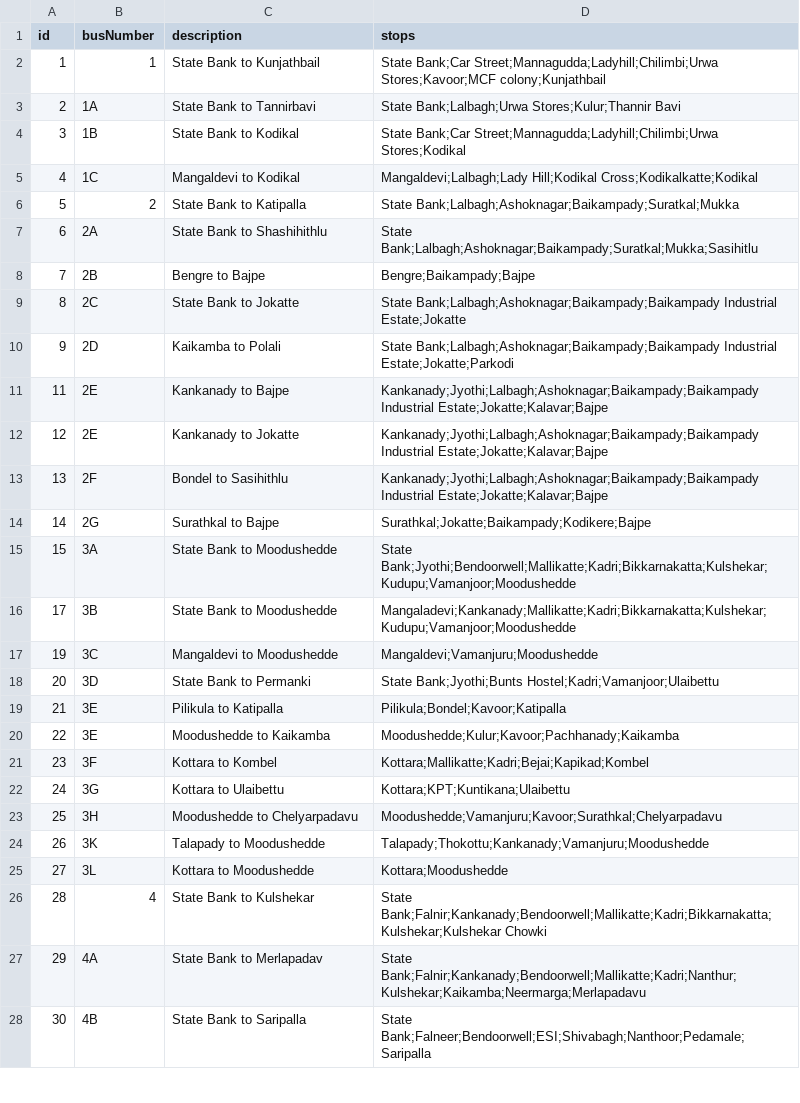
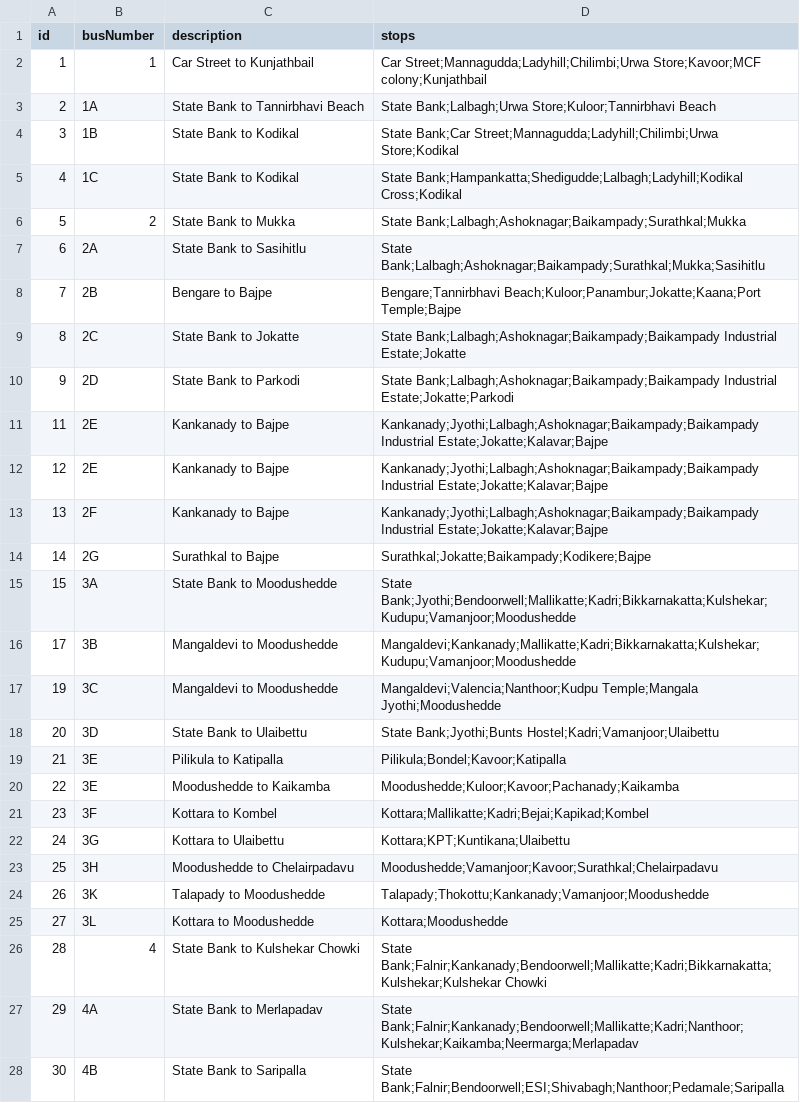
Before and after one commit to mrkushalsm/Mangalore-Bus-Routes, a CSV file: public/data/bus-data.csv, drawn as a sheet; only a part is shown; the diff covers the shown part only.

```diff
--- a/public/data/bus-data.csv
+++ b/public/data/bus-data.csv
@@ -1,28 +1,28 @@
 id,busNumber,description,stops
-1,1,State Bank to Kunjathbail,State Bank;Car Street;Mannagudda;Ladyhill;Chilimbi;Urwa Stores;Kavoor;MCF colony;Kunjathbail
-2,1A,State Bank to Tannirbavi,State Bank;Lalbagh;Urwa Stores;Kulur;Thannir Bavi
-3,1B,State Bank to Kodikal,State Bank;Car Street;Mannagudda;Ladyhill;Chilimbi;Urwa Stores;Kodikal
-4,1C,Mangaldevi to Kodikal,Mangaldevi;Lalbagh;Lady Hill;Kodikal Cross;Kodikalkatte;Kodikal
-5,2,State Bank to Katipalla,State Bank;Lalbagh;Ashoknagar;Baikampady;Suratkal;Mukka
-6,2A,State Bank to Shashihithlu,State Bank;Lalbagh;Ashoknagar;Baikampady;Suratkal;Mukka;Sasihitlu
-7,2B,Bengre to Bajpe,Bengre;Baikampady;Bajpe
+1,1,Car Street to Kunjathbail,Car Street;Mannagudda;Ladyhill;Chilimbi;Urwa Store;Kavoor;MCF colony;Kunjathbail
+2,1A,State Bank to Tannirbhavi Beach,State Bank;Lalbagh;Urwa Store;Kuloor;Tannirbhavi Beach
+3,1B,State Bank to Kodikal,State Bank;Car Street;Mannagudda;Ladyhill;Chilimbi;Urwa Store;Kodikal
+4,1C,State Bank to Kodikal,State Bank;Hampankatta;Shedigudde;Lalbagh;Ladyhill;Kodikal Cross;Kodikal
+5,2,State Bank to Mukka,State Bank;Lalbagh;Ashoknagar;Baikampady;Surathkal;Mukka
+6,2A,State Bank to Sasihitlu,State Bank;Lalbagh;Ashoknagar;Baikampady;Surathkal;Mukka;Sasihitlu
+7,2B,Bengare to Bajpe,Bengare;Tannirbhavi Beach;Kuloor;Panambur;Jokatte;Kaana;Port Temple;Bajpe
 8,2C,State Bank to Jokatte,State Bank;Lalbagh;Ashoknagar;Baikampady;Baikampady Industrial Estate;Jokatte
-9,2D,Kaikamba to Polali,State Bank;Lalbagh;Ashoknagar;Baikampady;Baikampady Industrial Estate;Jokatte;Parkodi
+9,2D,State Bank to Parkodi,State Bank;Lalbagh;Ashoknagar;Baikampady;Baikampady Industrial Estate;Jokatte;Parkodi
 11,2E,Kankanady to Bajpe,Kankanady;Jyothi;Lalbagh;Ashoknagar;Baikampady;Baikampady Industrial Estate;Jokatte;Kalavar;Bajpe
-12,2E,Kankanady to Jokatte,Kankanady;Jyothi;Lalbagh;Ashoknagar;Baikampady;Baikampady Industrial Estate;Jokatte;Kalavar;Bajpe
-13,2F,Bondel to Sasihithlu,Kankanady;Jyothi;Lalbagh;Ashoknagar;Baikampady;Baikampady Industrial Estate;Jokatte;Kalavar;Bajpe
+12,2E,Kankanady to Bajpe,Kankanady;Jyothi;Lalbagh;Ashoknagar;Baikampady;Baikampady Industrial Estate;Jokatte;Kalavar;Bajpe
+13,2F,Kankanady to Bajpe,Kankanady;Jyothi;Lalbagh;Ashoknagar;Baikampady;Baikampady Industrial Estate;Jokatte;Kalavar;Bajpe
 14,2G,Surathkal to Bajpe,Surathkal;Jokatte;Baikampady;Kodikere;Bajpe
 15,3A,State Bank to Moodushedde,State Bank;Jyothi;Bendoorwell;Mallikatte;Kadri;Bikkarnakatta;Kulshekar;Kudupu;Vamanjoor;Moodushedde
-17,3B,State Bank to Moodushedde,Mangaladevi;Kankanady;Mallikatte;Kadri;Bikkarnakatta;Kulshekar;Kudupu;Vamanjoor;Moodushedde
-19,3C,Mangaldevi to Moodushedde,Mangaldevi;Vamanjuru;Moodushedde
-20,3D,State Bank to Permanki,State Bank;Jyothi;Bunts Hostel;Kadri;Vamanjoor;Ulaibettu
+17,3B,Mangaldevi to Moodushedde,Mangaldevi;Kankanady;Mallikatte;Kadri;Bikkarnakatta;Kulshekar;Kudupu;Vamanjoor;Moodushedde
+19,3C,Mangaldevi to Moodushedde,Mangaldevi;Valencia;Nanthoor;Kudpu Temple;Mangala Jyothi;Moodushedde
+20,3D,State Bank to Ulaibettu,State Bank;Jyothi;Bunts Hostel;Kadri;Vamanjoor;Ulaibettu
 21,3E,Pilikula to Katipalla,Pilikula;Bondel;Kavoor;Katipalla
-22,3E,Moodushedde to Kaikamba,Moodushedde;Kulur;Kavoor;Pachhanady;Kaikamba
+22,3E,Moodushedde to Kaikamba,Moodushedde;Kuloor;Kavoor;Pachanady;Kaikamba
 23,3F,Kottara to Kombel,Kottara;Mallikatte;Kadri;Bejai;Kapikad;Kombel
 24,3G,Kottara to Ulaibettu,Kottara;KPT;Kuntikana;Ulaibettu
-25,3H,Moodushedde to Chelyarpadavu,Moodushedde;Vamanjuru;Kavoor;Surathkal;Chelyarpadavu
-26,3K,Talapady to Moodushedde,Talapady;Thokottu;Kankanady;Vamanjuru;Moodushedde
+25,3H,Moodushedde to Chelairpadavu,Moodushedde;Vamanjoor;Kavoor;Surathkal;Chelairpadavu
+26,3K,Talapady to Moodushedde,Talapady;Thokottu;Kankanady;Vamanjoor;Moodushedde
 27,3L,Kottara to Moodushedde,Kottara;Moodushedde
-28,4,State Bank to Kulshekar,State Bank;Falnir;Kankanady;Bendoorwell;Mallikatte;Kadri;Bikkarnakatta;Kulshekar;Kulshekar Chowki
-29,4A,State Bank to Merlapadav,State Bank;Falnir;Kankanady;Bendoorwell;Mallikatte;Kadri;Nanthur;Kulshekar;Kaikamba;Neermarga;Merlapadavu
-30,4B,State Bank to Saripalla,State Bank;Falneer;Bendoorwell;ESI;Shivabagh;Nanthoor;Pedamale;Saripalla
+28,4,State Bank to Kulshekar Chowki,State Bank;Falnir;Kankanady;Bendoorwell;Mallikatte;Kadri;Bikkarnakatta;Kulshekar;Kulshekar Chowki
+29,4A,State Bank to Merlapadav,State Bank;Falnir;Kankanady;Bendoorwell;Mallikatte;Kadri;Nanthoor;Kulshekar;Kaikamba;Neermarga;Merlapadav
+30,4B,State Bank to Saripalla,State Bank;Falnir;Bendoorwell;ESI;Shivabagh;Nanthoor;Pedamale;Saripalla
```
Also changed, not shown: 173 edited cells elsewhere in this file, 2 other files.
